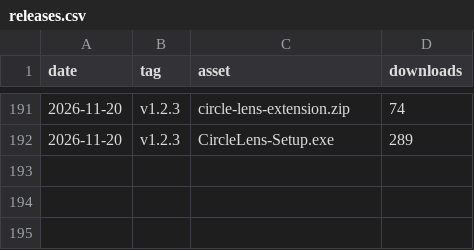
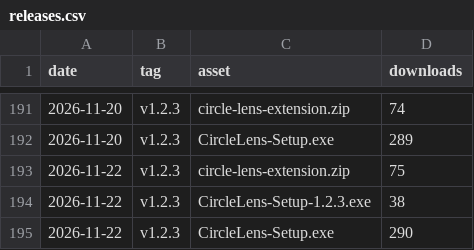
Before and after one commit to fauzulkc/circle-lens, a CSV file: releases.csv, drawn as a sheet; only a part is shown, gaps mark what is left out; the diff names each change by its address in the sheet, - before the commit and + after, or states it on an @@ line.

```diff
--- a/releases.csv
+++ b/releases.csv
+row 193: 2026-11-22 | v1.2.3 | circle-lens-extension.zip | 75
+row 194: 2026-11-22 | v1.2.3 | CircleLens-Setup-1.2.3.exe | 38
+row 195: 2026-11-22 | v1.2.3 | CircleLens-Setup.exe | 290
```
Also changed, not shown: jsdelivr.csv, npm.csv, 2 other files.
